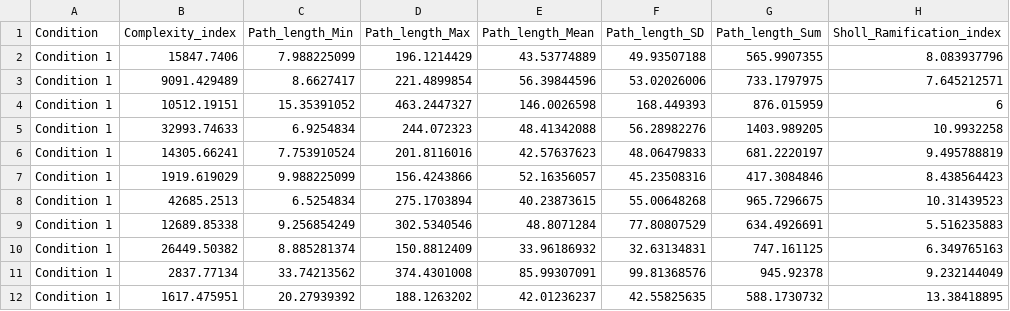
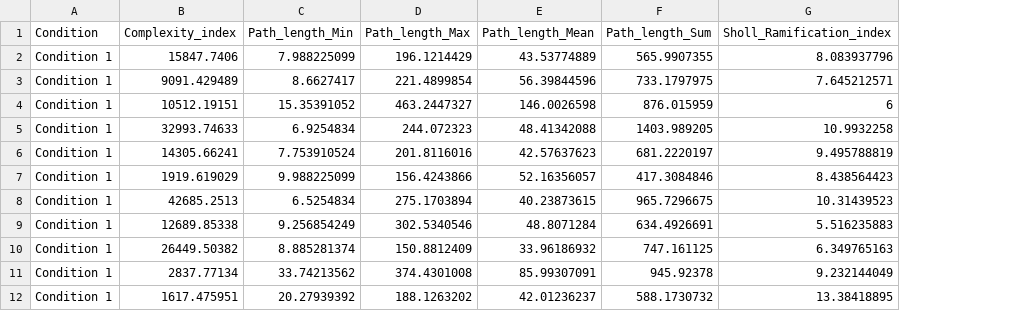
Before and after one commit to evannemartin/Imaging-self-branching-neurons, a CSV file: SNT_Measurements_DIV7.csv, drawn as a sheet; only a part is shown; the diff names each change by its address in the sheet, - before the commit and + after, or states it on an @@ line.

Commit message:
Change DIV7 dataset

```diff
--- a/SNT_Measurements_DIV7.csv
+++ b/SNT_Measurements_DIV7.csv
-column F (Path_length_SD), rows 2-12: 49.93507188 | 53.02026006 | 168.449393 | 56.28982276 | 48.06479833 | 45.23508316 | 55.00648268 | 77.80807529 | 32.63134831 | 99.81368576 | 42.55825635
```
